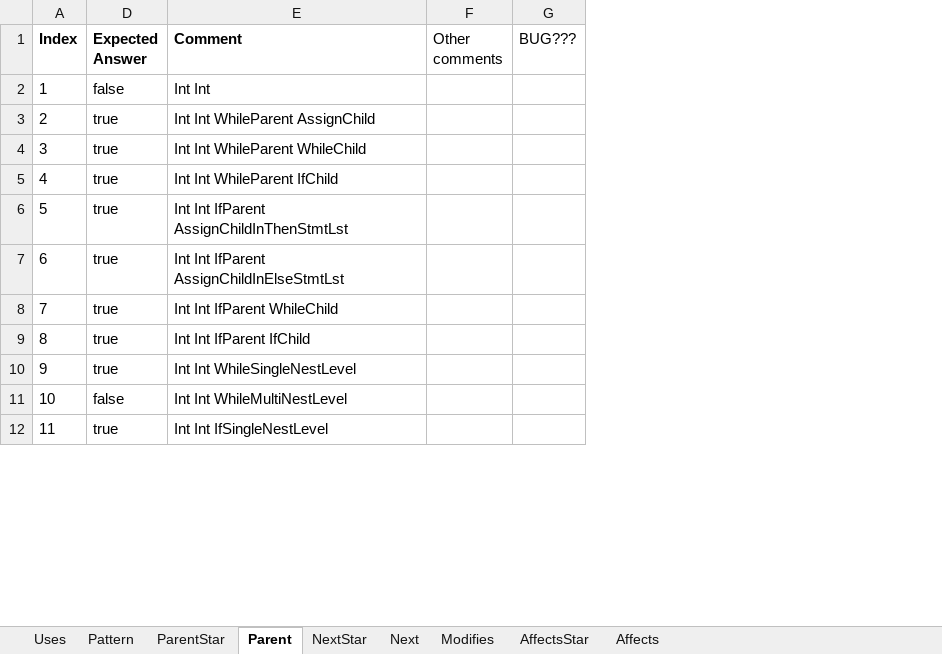
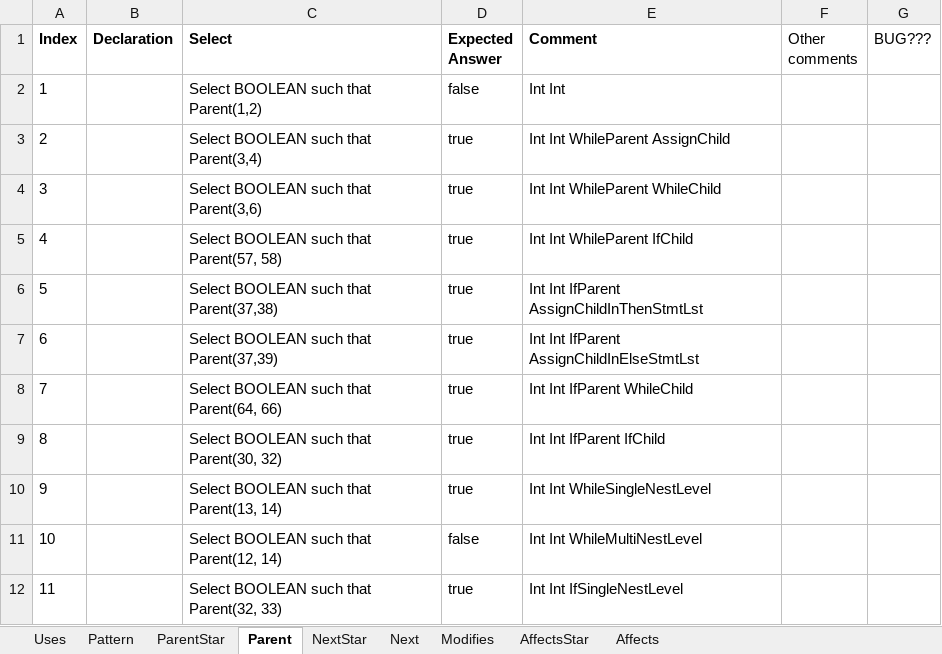
Before and after one commit to ChuaPingChan/SpaXI, an Excel workbook: AutomaticProjectTesting_Aug2015_VS2015/EmptyGeneralTesting/Release/Test10_Loop/ExcelQuery.xlsx, sheet Parent, drawn as a sheet; only a part is shown; values as stored, in another font and other column widths than the file's, no borders; conditional formats not drawn; the diff names each change by its address in the sheet, - before the commit and + after, or states it on an @@ line.

Commit message:
Add test for parent star

```diff
--- a/AutomaticProjectTesting_Aug2015_VS2015/EmptyGeneralTesting/Release/Test10_Loop/ExcelQuery.xlsx (sheet Parent)
+++ b/AutomaticProjectTesting_Aug2015_VS2015/EmptyGeneralTesting/Release/Test10_Loop/ExcelQuery.xlsx (sheet Parent)
@@ column B (Declaration) unhidden, empty @@
@@ column C (Select) unhidden, rows 2-12: Select BOOLEAN such that Parent(1,2) | Select BOOLEAN such that Parent(3,4) | Select BOOLEAN such that Parent(3,6) | Select BOOLEAN such that Parent(57, 58) | Select BOOLEAN such that Parent(37,38) | Select BOOLEAN such that Parent(37,39) | Select BOOLEAN such that Parent(64, 66) | Select BOOLEAN such that Parent(30, 32) | Select BOOLEAN such that Parent(13, 14) | Select BOOLEAN such that Parent(12, 14) | Select BOOLEAN such that Parent(32, 33) @@
```
Also changed, not shown: sheet ParentStar, 4 other files.
